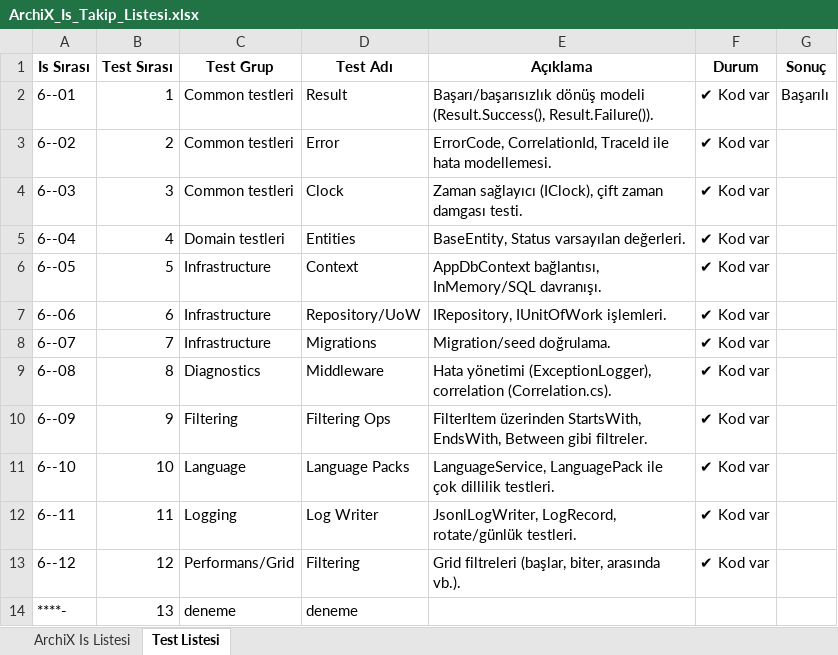
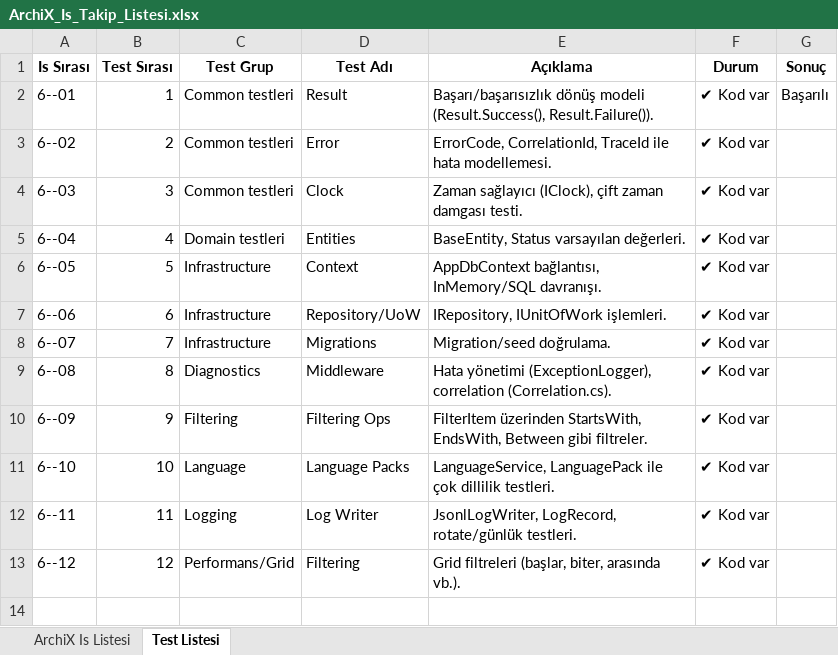
Before and after one commit to kcahit/ArchiX, an Excel workbook: docs/ArchiX_Is_Takip_Listesi.xlsx, sheet Test Listesi, drawn as a sheet; values as stored, in another font and other column widths than the file's, no borders; the diff names each change by its address in the sheet, - before the commit and + after, or states it on an @@ line.

```diff
--- a/docs/ArchiX_Is_Takip_Listesi.xlsx (sheet Test Listesi)
+++ b/docs/ArchiX_Is_Takip_Listesi.xlsx (sheet Test Listesi)
-row 14: ****- | 13 | deneme | deneme
```
Also changed, not shown: 34 other files.
